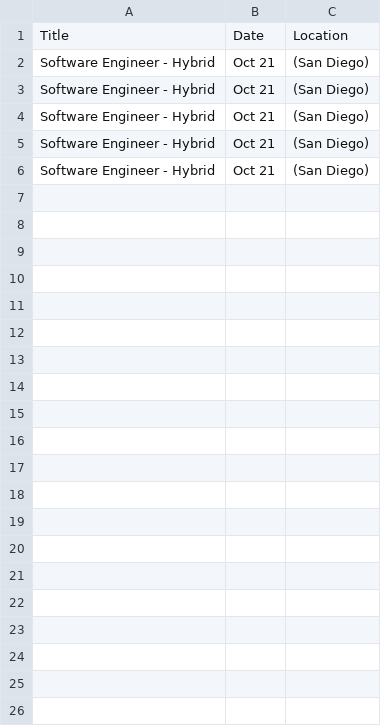
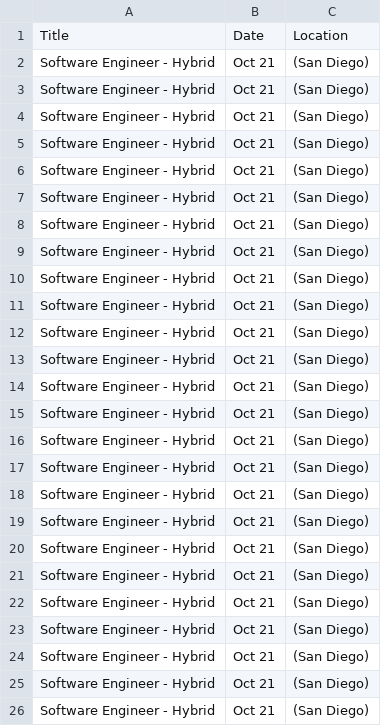
Before and after one commit to jamie082/web_scraper_craigslist, a CSV file: cl-jobs.csv, drawn as a sheet; only a part is shown; the diff covers the shown part only; the diff names each change by its address in the sheet, - before the commit and + after, or states it on an @@ line.

```diff
--- a/cl-jobs.csv
+++ b/cl-jobs.csv
+row 7: Software Engineer - Hybrid | Oct 21 | (San Diego)
+row 8: Software Engineer - Hybrid | Oct 21 | (San Diego)
+row 9: Software Engineer - Hybrid | Oct 21 | (San Diego)
+row 10: Software Engineer - Hybrid | Oct 21 | (San Diego)
+row 11: Software Engineer - Hybrid | Oct 21 | (San Diego)
+row 12: Software Engineer - Hybrid | Oct 21 | (San Diego)
+row 13: Software Engineer - Hybrid | Oct 21 | (San Diego)
+row 14: Software Engineer - Hybrid | Oct 21 | (San Diego)
+row 15: Software Engineer - Hybrid | Oct 21 | (San Diego)
+row 16: Software Engineer - Hybrid | Oct 21 | (San Diego)
+row 17: Software Engineer - Hybrid | Oct 21 | (San Diego)
+row 18: Software Engineer - Hybrid | Oct 21 | (San Diego)
+row 19: Software Engineer - Hybrid | Oct 21 | (San Diego)
+row 20: Software Engineer - Hybrid | Oct 21 | (San Diego)
+row 21: Software Engineer - Hybrid | Oct 21 | (San Diego)
+row 22: Software Engineer - Hybrid | Oct 21 | (San Diego)
+row 23: Software Engineer - Hybrid | Oct 21 | (San Diego)
+row 24: Software Engineer - Hybrid | Oct 21 | (San Diego)
+row 25: Software Engineer - Hybrid | Oct 21 | (San Diego)
+row 26: Software Engineer - Hybrid | Oct 21 | (San Diego)
```
Also changed, not shown: 23 added rows elsewhere in this file, 1 other file.
